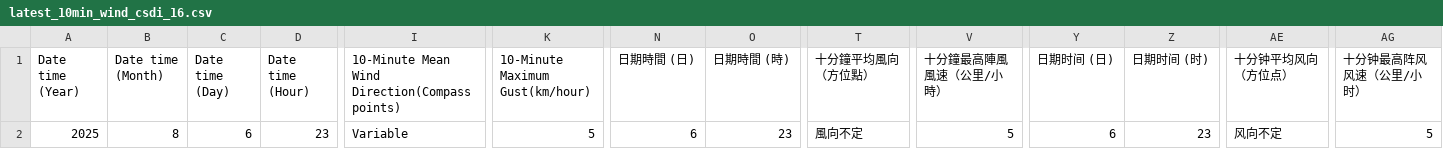
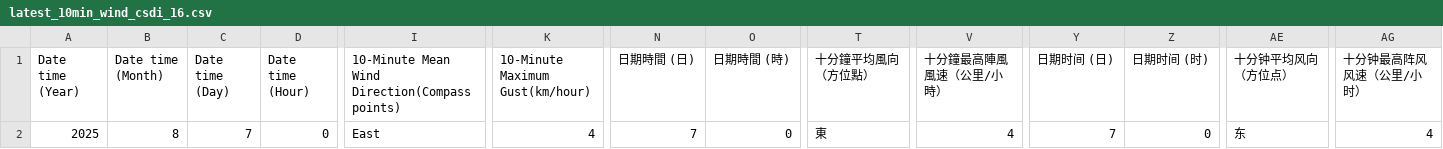
Before and after one commit to cysyiu/WeatherMap, a CSV file: Data/Wind_data/latest_10min_wind_csdi_16.csv, drawn as a sheet; only a part is shown, gaps mark what is left out; the diff names each change by its address in the sheet, - before the commit and + after, or states it on an @@ line.

```diff
--- a/Data/Wind_data/latest_10min_wind_csdi_16.csv
+++ b/Data/Wind_data/latest_10min_wind_csdi_16.csv
-C2 (Date time (Day)): 6
+C2 (Date time (Day)): 7
-D2 (Date time (Hour)): 23
+D2 (Date time (Hour)): 0
-I2: Variable
+I2: East
-K2 (10-Minute Maximum Gust(km/hour)): 5
+K2 (10-Minute Maximum Gust(km/hour)): 4
-N2 (日期時間 (日)): 6
+N2 (日期時間 (日)): 7
-O2 (日期時間 (時)): 23
+O2 (日期時間 (時)): 0
-T2 (十分鐘平均風向（方位點）): 風向不定
+T2 (十分鐘平均風向（方位點）): 東
-V2 (十分鐘最高陣風風速（公里/小時）): 5
+V2 (十分鐘最高陣風風速（公里/小時）): 4
-Y2 (日期时间 (日)): 6
+Y2 (日期时间 (日)): 7
-Z2 (日期时间 (时)): 23
+Z2 (日期时间 (时)): 0
-AE2 (十分钟平均风向（方位点）): 风向不定
+AE2 (十分钟平均风向（方位点）): 东
-AG2 (十分钟最高阵风风速（公里/小时）): 5
+AG2 (十分钟最高阵风风速（公里/小时）): 4
```
Also changed, not shown: Data/Wind_data/latest_10min_wind_csdi_0.csv, Data/Wind_data/latest_10min_wind_csdi_14.csv, 27 other files.
